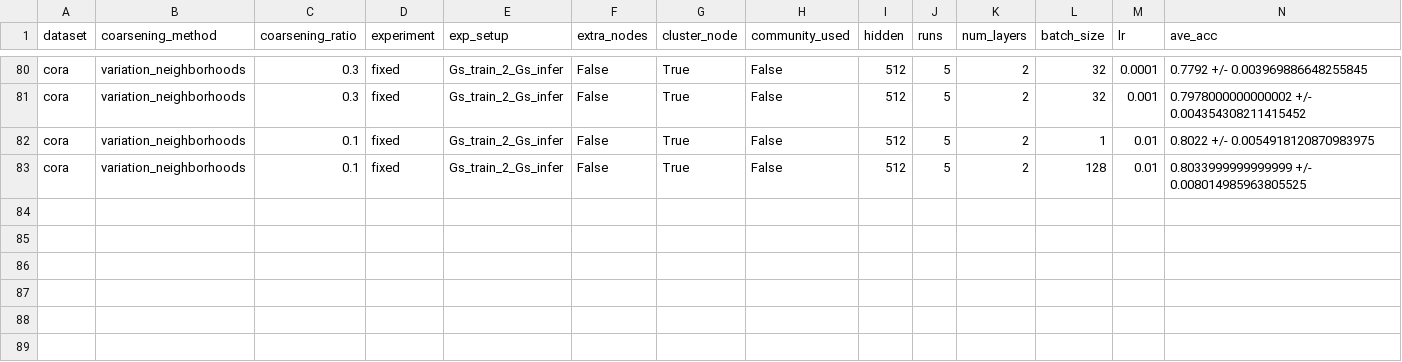
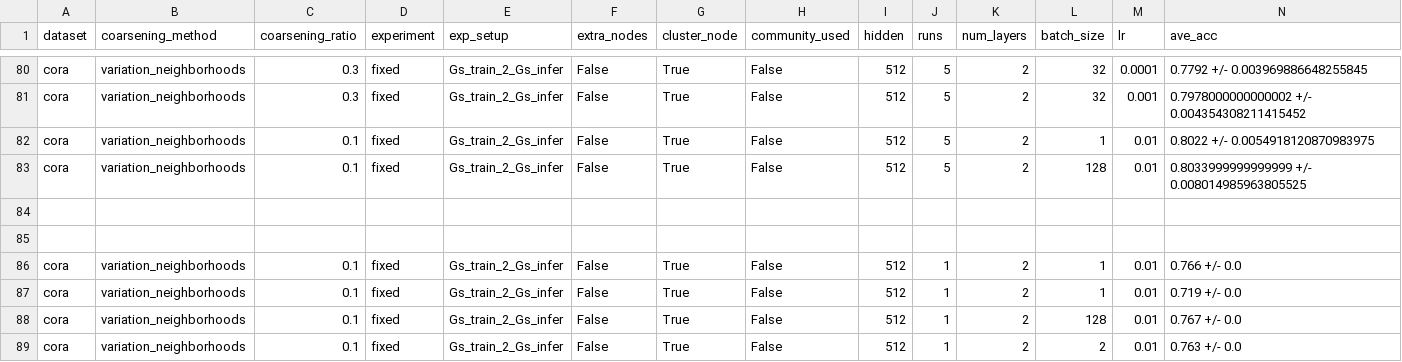
Before and after one commit to Roy-Shubhajit/FIT-GNN, a CSV file: results/cora.csv, drawn as a sheet; only a part is shown, gaps mark what is left out; rows hold the shown columns only; the diff names each change by its address in the sheet, - before the commit and + after, or states it on an @@ line.

Commit message:
memory reporting for node level tasks

```diff
--- a/results/cora.csv
+++ b/results/cora.csv
+row 84: (empty)
+row 85: (empty)
+row 86: cora | variation_neighborhoods | 0.1 | fixed | Gs_train_2_Gs_infer | False | True | False | 512 | 1 | 2 | 1 | 0.01 | 0.766 +/- 0.0
+row 87: cora | variation_neighborhoods | 0.1 | fixed | Gs_train_2_Gs_infer | False | True | False | 512 | 1 | 2 | 1 | 0.01 | 0.719 +/- 0.0
+row 88: cora | variation_neighborhoods | 0.1 | fixed | Gs_train_2_Gs_infer | False | True | False | 512 | 1 | 2 | 128 | 0.01 | 0.767 +/- 0.0
+row 89: cora | variation_neighborhoods | 0.1 | fixed | Gs_train_2_Gs_infer | False | True | False | 512 | 1 | 2 | 2 | 0.01 | 0.763 +/- 0.0
```
Also changed, not shown: 32 other files.
